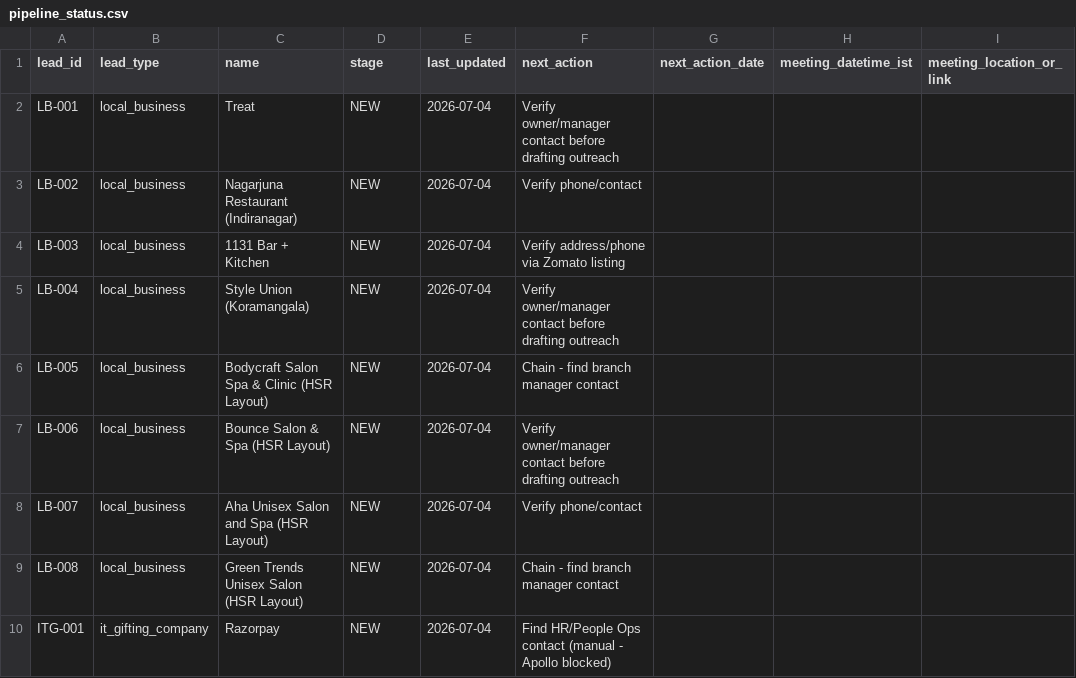
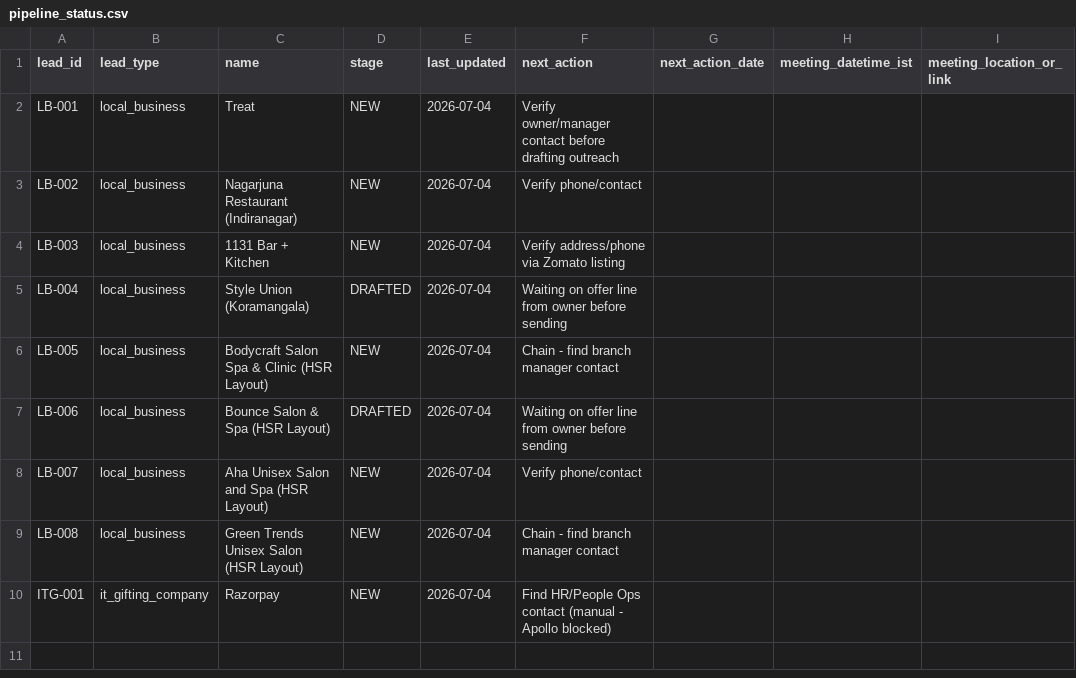
Before and after one commit to yashwanthkumar644-cmd/https-vscode-d66969a3-0afa-4da2-b5d2-0378d24097a5.preview.emergentagent.com-, a CSV file: tracking/pipeline_status.csv, drawn as a sheet; only a part is shown; the diff names each change by its address in the sheet, - before the commit and + after, or states it on an @@ line.

```diff
--- a/tracking/pipeline_status.csv
+++ b/tracking/pipeline_status.csv
-D5 (stage): NEW
+D5 (stage): DRAFTED
-F5 (next_action): Verify owner/manager contact before drafting outreach
+F5 (next_action): Waiting on offer line from owner before sending
-D7 (stage): NEW
+D7 (stage): DRAFTED
-F7 (next_action): Verify owner/manager contact before drafting outreach
+F7 (next_action): Waiting on offer line from owner before sending
```
Also changed, not shown: leads/local_businesses/leads.csv, outreach/drafts_log/drafts.csv, 1 other file.
